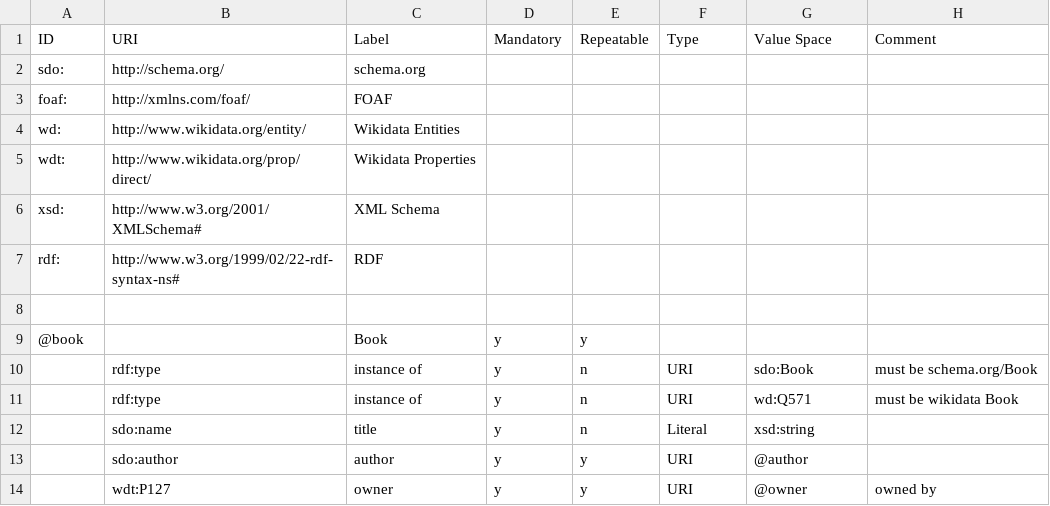
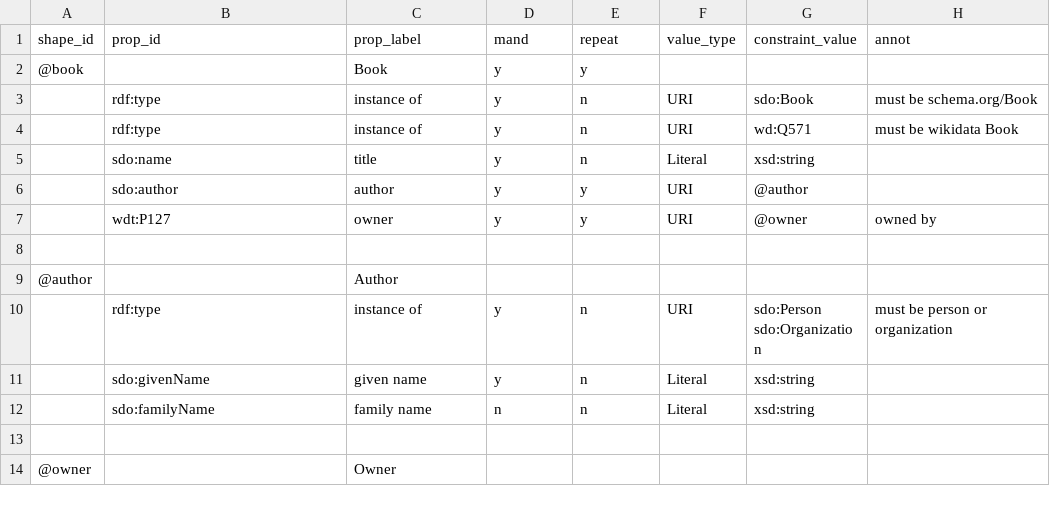
Before and after one commit to tombaker/csv2shex, a CSV file: examples/ap.csv, drawn as a sheet; only a part is shown; the shorter side is filled out with more unchanged rows; removed rows and columns are numbered as before the commit, all else as after; the diff names each change by its address in the sheet, - before the commit and + after, or states it on an @@ line.

```diff
--- a/examples/ap.csv
+++ b/examples/ap.csv
-row 1: ID | URI | Label | Mandatory | Repeatable | Type | Value Space | Comment
-row 2: sdo: | http://schema.org/ | schema.org
-row 3: foaf: | http://xmlns.com/foaf/ | FOAF
-row 4: wd: | http://www.wikidata.org/entity/ | Wikidata Entities
-row 5: wdt: | http://www.wikidata.org/prop/direct/ | Wikidata Properties
-row 6: xsd: | http://www.w3.org/2001/XMLSchema# | XML Schema
-row 7: rdf: | http://www.w3.org/1999/02/22-rdf-syntax-ns# | RDF
-row 1: (empty)
+row 1: shape_id | prop_id | prop_label | mand | repeat | value_type | constraint_value | annot
```
Also changed, not shown: examples/ap_recipe.csv, 3 other files.
